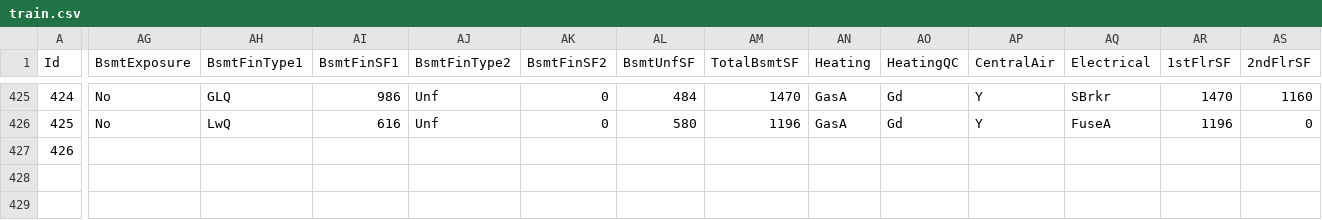
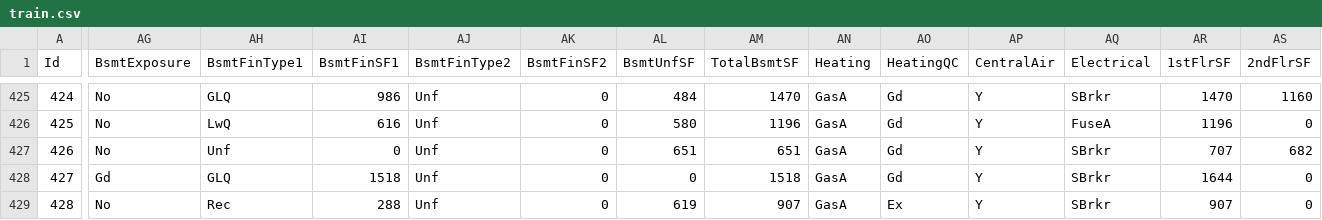
Before and after one commit to alioaza/-Architicture-Seminars-Msc-2nd-, a CSV file: train.csv, drawn as a sheet; only a part is shown, gaps mark what is left out; rows hold the shown columns only; the diff covers the shown part only; the diff names each change by its address in the sheet, - before the commit and + after, or states it on an @@ line.

Commit message:
vote

```diff
--- a/train.csv
+++ b/train.csv
-AG427 (BsmtExposure): (empty)
+AG427 (BsmtExposure): No
-AH427 (BsmtFinType1): (empty)
+AH427 (BsmtFinType1): Unf
-AI427 (BsmtFinSF1): (empty)
+AI427 (BsmtFinSF1): 0
-AJ427 (BsmtFinType2): (empty)
+AJ427 (BsmtFinType2): Unf
-AK427 (BsmtFinSF2): (empty)
+AK427 (BsmtFinSF2): 0
-AL427 (BsmtUnfSF): (empty)
+AL427 (BsmtUnfSF): 651
-AM427 (TotalBsmtSF): (empty)
+AM427 (TotalBsmtSF): 651
-AN427 (Heating): (empty)
+AN427 (Heating): GasA
-AO427 (HeatingQC): (empty)
+AO427 (HeatingQC): Gd
-AP427 (CentralAir): (empty)
+AP427 (CentralAir): Y
-AQ427 (Electrical): (empty)
+AQ427 (Electrical): SBrkr
-AR427 (1stFlrSF): (empty)
+AR427 (1stFlrSF): 707
-AS427 (2ndFlrSF): (empty)
+AS427 (2ndFlrSF): 682
+row 428: 427 | Gd | GLQ | 1518 | Unf | 0 | 0 | 1518 | GasA | Gd | Y | SBrkr | 1644 | 0
+row 429: 428 | No | Rec | 288 | Unf | 0 | 619 | 907 | GasA | Ex | Y | SBrkr | 907 | 0
```
Also changed, not shown: 36 edited cells elsewhere in this file.
